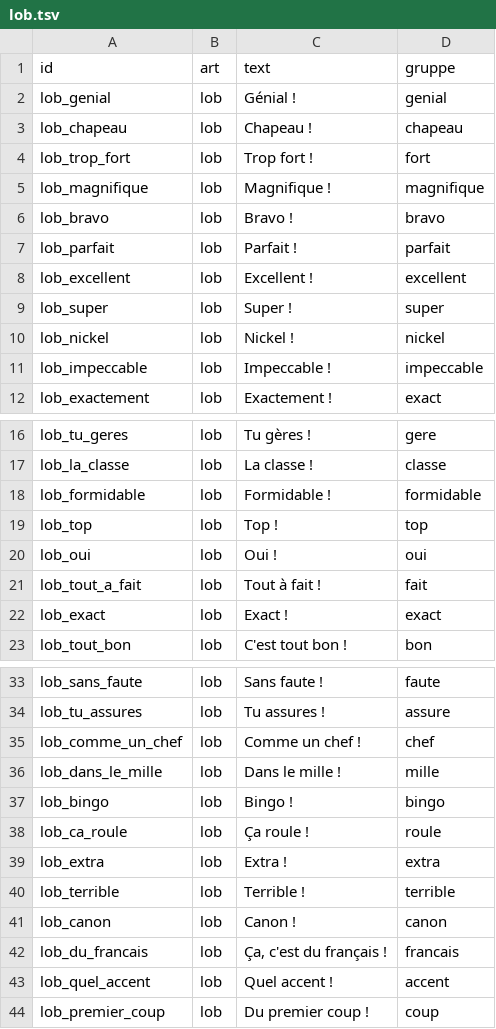
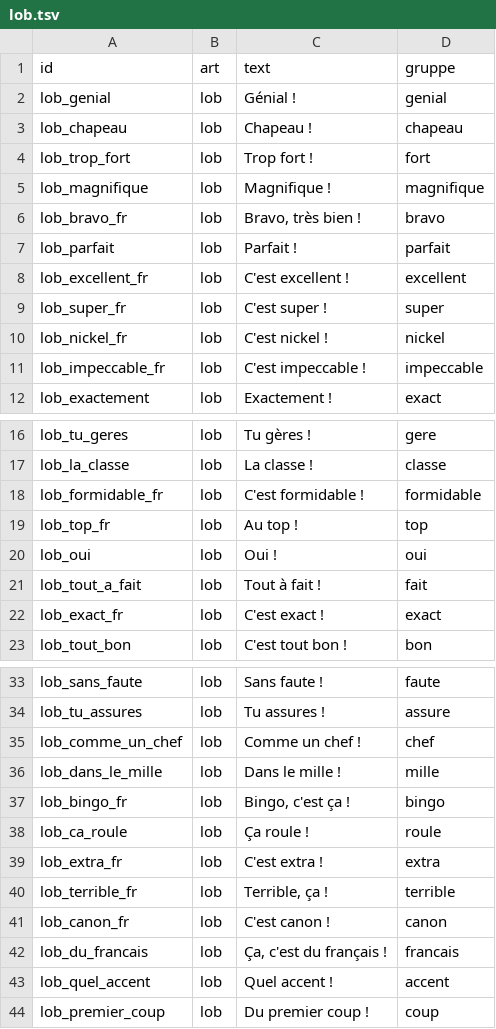
Before and after one commit to langenbachalex/Languages, a TSV file: inhalte/fr-de/lob.tsv, drawn as a sheet; only a part is shown, gaps mark what is left out.

```diff
--- a/inhalte/fr-de/lob.tsv
+++ b/inhalte/fr-de/lob.tsv
@@ -5,8 +5,8 @@ lob_trop_fort	lob	Trop fort !	fort
 lob_magnifique	lob	Magnifique !	magnifique
-lob_bravo	lob	Bravo !	bravo
+lob_bravo_fr	lob	Bravo, très bien !	bravo
 lob_parfait	lob	Parfait !	parfait
-lob_excellent	lob	Excellent !	excellent
-lob_super	lob	Super !	super
-lob_nickel	lob	Nickel !	nickel
-lob_impeccable	lob	Impeccable !	impeccable
+lob_excellent_fr	lob	C'est excellent !	excellent
+lob_super_fr	lob	C'est super !	super
+lob_nickel_fr	lob	C'est nickel !	nickel
+lob_impeccable_fr	lob	C'est impeccable !	impeccable
 lob_exactement	lob	Exactement !	exact
@@ -17,7 +17,7 @@ lob_tu_geres	lob	Tu gères !	gere
 lob_la_classe	lob	La classe !	classe
-lob_formidable	lob	Formidable !	formidable
-lob_top	lob	Top !	top
+lob_formidable_fr	lob	C'est formidable !	formidable
+lob_top_fr	lob	Au top !	top
 lob_oui	lob	Oui !	oui
 lob_tout_a_fait	lob	Tout à fait !	fait
-lob_exact	lob	Exact !	exact
+lob_exact_fr	lob	C'est exact !	exact
 lob_tout_bon	lob	C'est tout bon !	bon
@@ -36,7 +36,7 @@ lob_comme_un_chef	lob	Comme un chef !	chef
 lob_dans_le_mille	lob	Dans le mille !	mille
-lob_bingo	lob	Bingo !	bingo
+lob_bingo_fr	lob	Bingo, c'est ça !	bingo
 lob_ca_roule	lob	Ça roule !	roule
-lob_extra	lob	Extra !	extra
-lob_terrible	lob	Terrible !	terrible
-lob_canon	lob	Canon !	canon
+lob_extra_fr	lob	C'est extra !	extra
+lob_terrible_fr	lob	Terrible, ça !	terrible
+lob_canon_fr	lob	C'est canon !	canon
 lob_du_francais	lob	Ça, c'est du français !	francais
```
Also changed, not shown: 26 other files.
